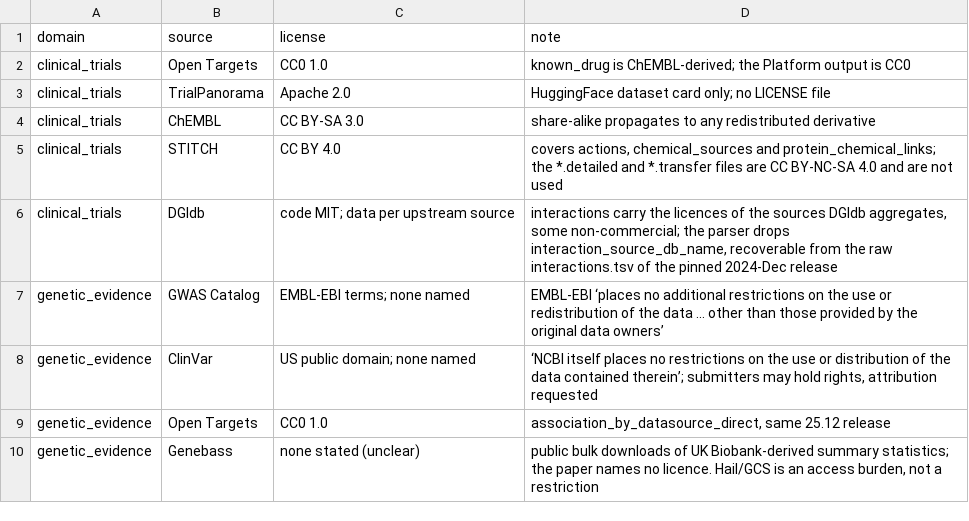
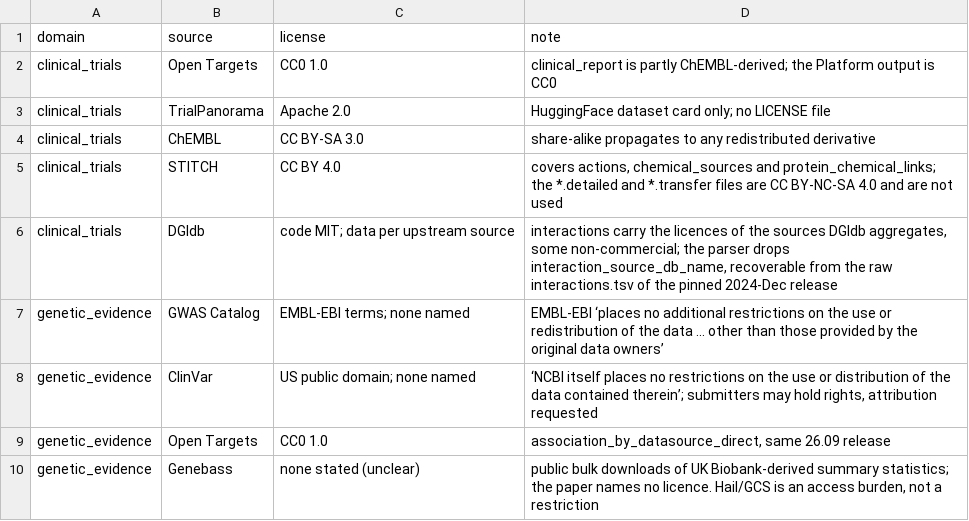
Before and after one commit to gero-science/ct-validation, a CSV file: notebooks/output/source_licences.csv, drawn as a sheet.

```diff
--- a/notebooks/output/source_licences.csv
+++ b/notebooks/output/source_licences.csv
@@ -1,3 +1,3 @@
 domain,source,license,note
-clinical_trials,Open Targets,CC0 1.0,known_drug is ChEMBL-derived; the Platform output is CC0
+clinical_trials,Open Targets,CC0 1.0,clinical_report is partly ChEMBL-derived; the Platform output is CC0
 clinical_trials,TrialPanorama,Apache 2.0,HuggingFace dataset card only; no LICENSE file
@@ -8,3 +8,3 @@ genetic_evidence,GWAS Catalog,EMBL-EBI terms; none named,EMBL-EBI ‘places no a
 genetic_evidence,ClinVar,US public domain; none named,"‘NCBI itself places no restrictions on the use or distribution of the data contained therein’; submitters may hold rights, attribution requested"
-genetic_evidence,Open Targets,CC0 1.0,"association_by_datasource_direct, same 25.12 release"
+genetic_evidence,Open Targets,CC0 1.0,"association_by_datasource_direct, same 26.09 release"
 genetic_evidence,Genebass,none stated (unclear),"public bulk downloads of UK Biobank-derived summary statistics; the paper names no licence. Hail/GCS is an access burden, not a restriction"
```
Also changed, not shown: notebooks/output/censoring_conventions.csv, notebooks/output/cluster_sensitivity.csv, 29 other files.
